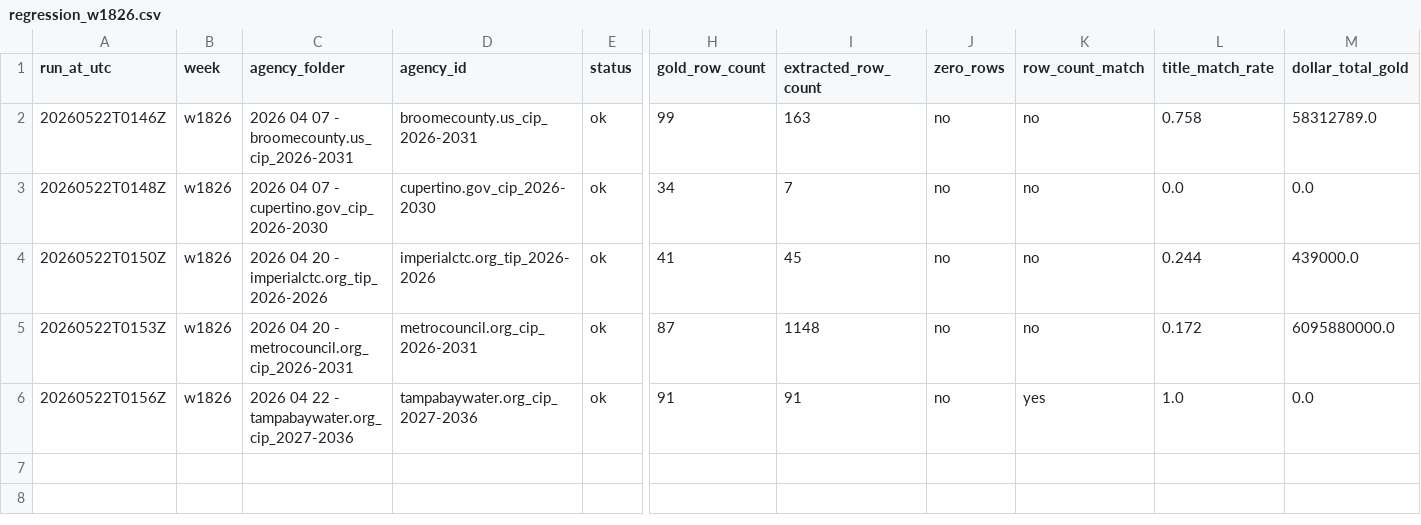
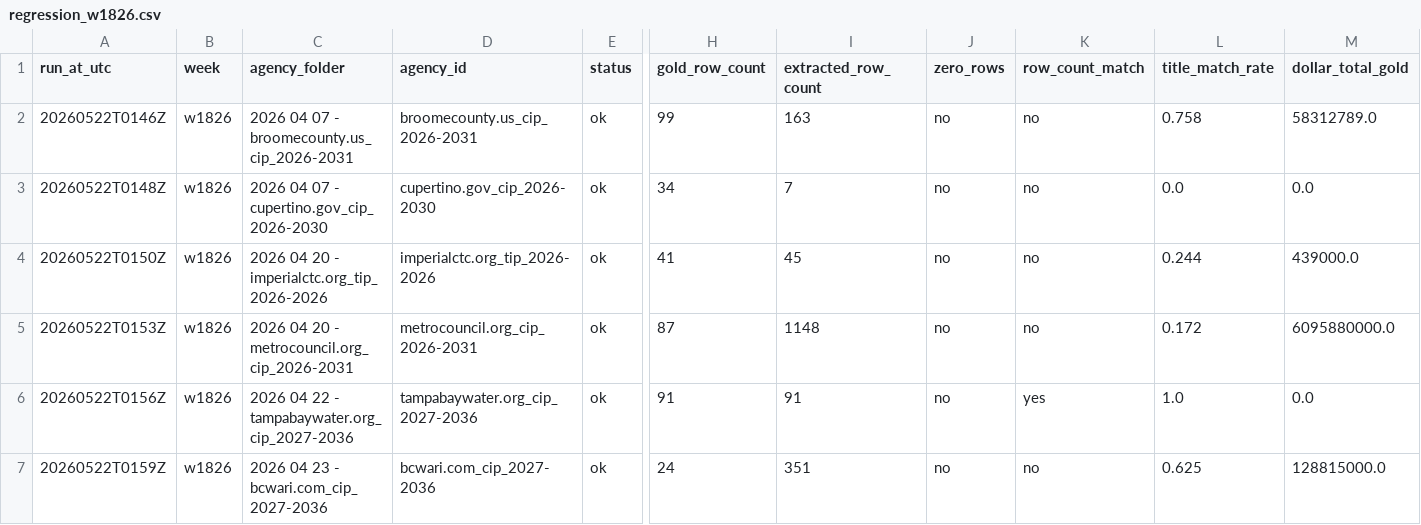
Before and after one commit to firmographs/colab-cip-extract, a CSV file: regression_results/regression_w1826.csv, drawn as a sheet; only a part is shown, gaps mark what is left out; rows hold the shown columns only; the diff names each change by its address in the sheet, - before the commit and + after, or states it on an @@ line.

Commit message:
regression: w1826/bcwari.com_cip_2027-2036 — ok (6/65)

```diff
--- a/regression_results/regression_w1826.csv
+++ b/regression_results/regression_w1826.csv
+row 7: 20260522T0159Z | w1826 | 2026 04 23 - bcwari.com_cip_2027-2036 | bcwari.com_cip_2027-2036 | ok | 24 | 351 | no | no | 0.625 | 128815000.0
```
